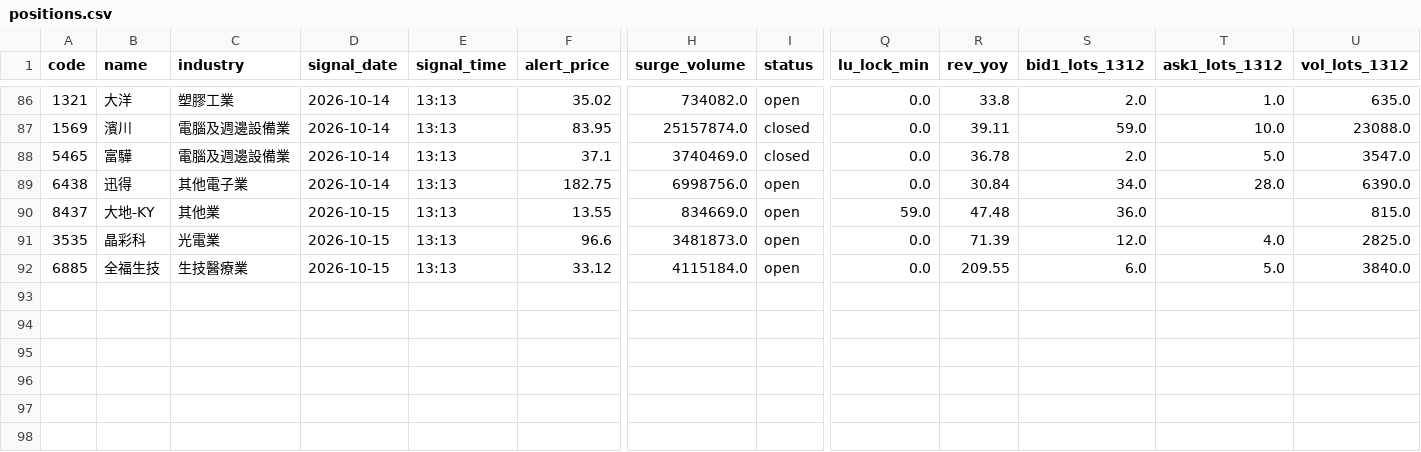
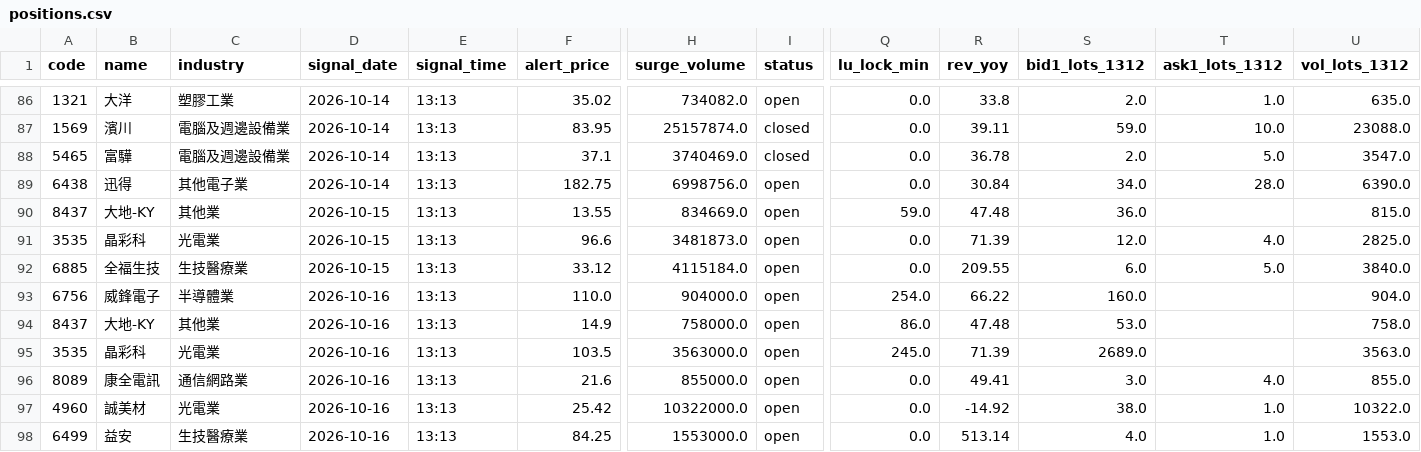
Before and after one commit to stevenhsiehsheng-ctrl/tw-stock-screener, a CSV file: data/positions.csv, drawn as a sheet; only a part is shown, gaps mark what is left out; rows hold the shown columns only; the diff names each change by its address in the sheet, - before the commit and + after, or states it on an @@ line.

```diff
--- a/data/positions.csv
+++ b/data/positions.csv
+row 93: 6756 | 威鋒電子 | 半導體業 | 2026-10-16 | 13:13 | 110.0 | 904000.0 | open | 254.0 | 66.22 | 160.0 |  | 904.0
+row 94: 8437 | 大地-KY | 其他業 | 2026-10-16 | 13:13 | 14.9 | 758000.0 | open | 86.0 | 47.48 | 53.0 |  | 758.0
+row 95: 3535 | 晶彩科 | 光電業 | 2026-10-16 | 13:13 | 103.5 | 3563000.0 | open | 245.0 | 71.39 | 2689.0 |  | 3563.0
+row 96: 8089 | 康全電訊 | 通信網路業 | 2026-10-16 | 13:13 | 21.6 | 855000.0 | open | 0.0 | 49.41 | 3.0 | 4.0 | 855.0
+row 97: 4960 | 誠美材 | 光電業 | 2026-10-16 | 13:13 | 25.42 | 10322000.0 | open | 0.0 | -14.92 | 38.0 | 1.0 | 10322.0
+row 98: 6499 | 益安 | 生技醫療業 | 2026-10-16 | 13:13 | 84.25 | 1553000.0 | open | 0.0 | 513.14 | 4.0 | 1.0 | 1553.0
```
Also changed, not shown: 11 other files.
